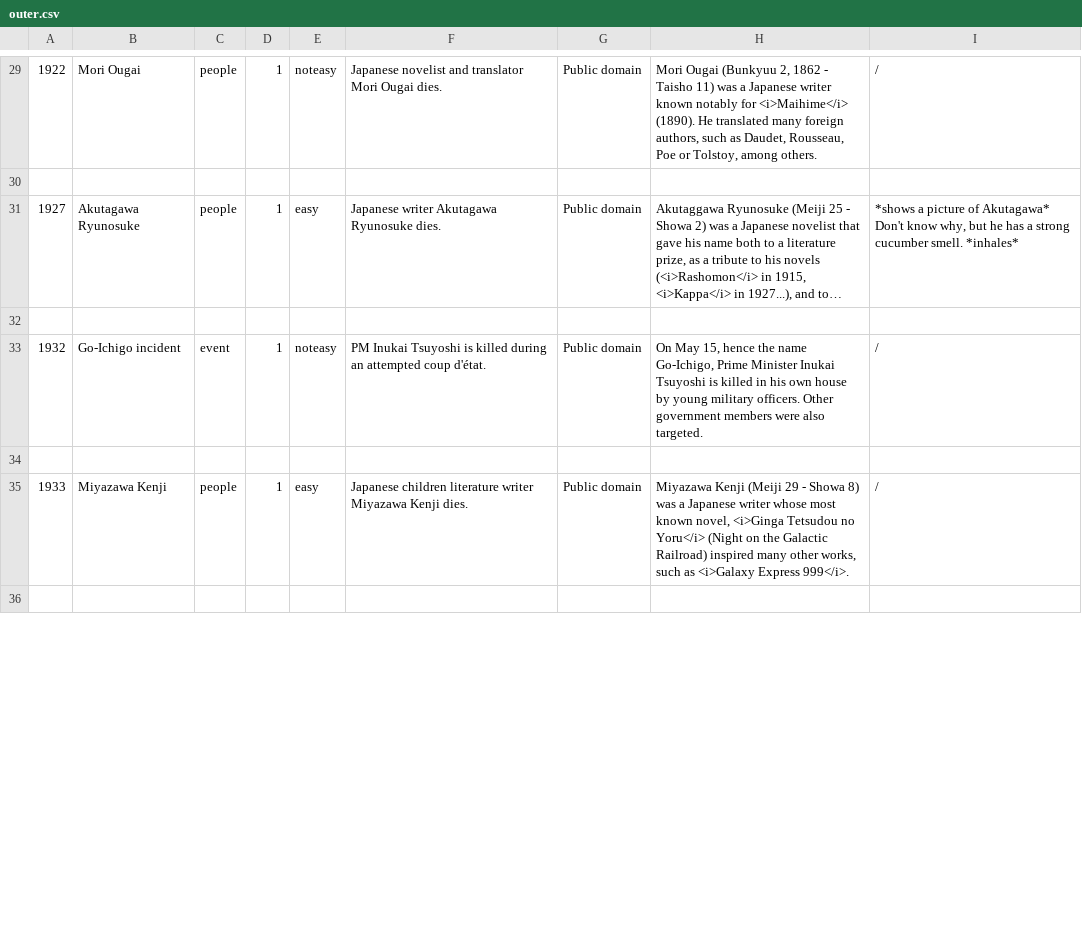
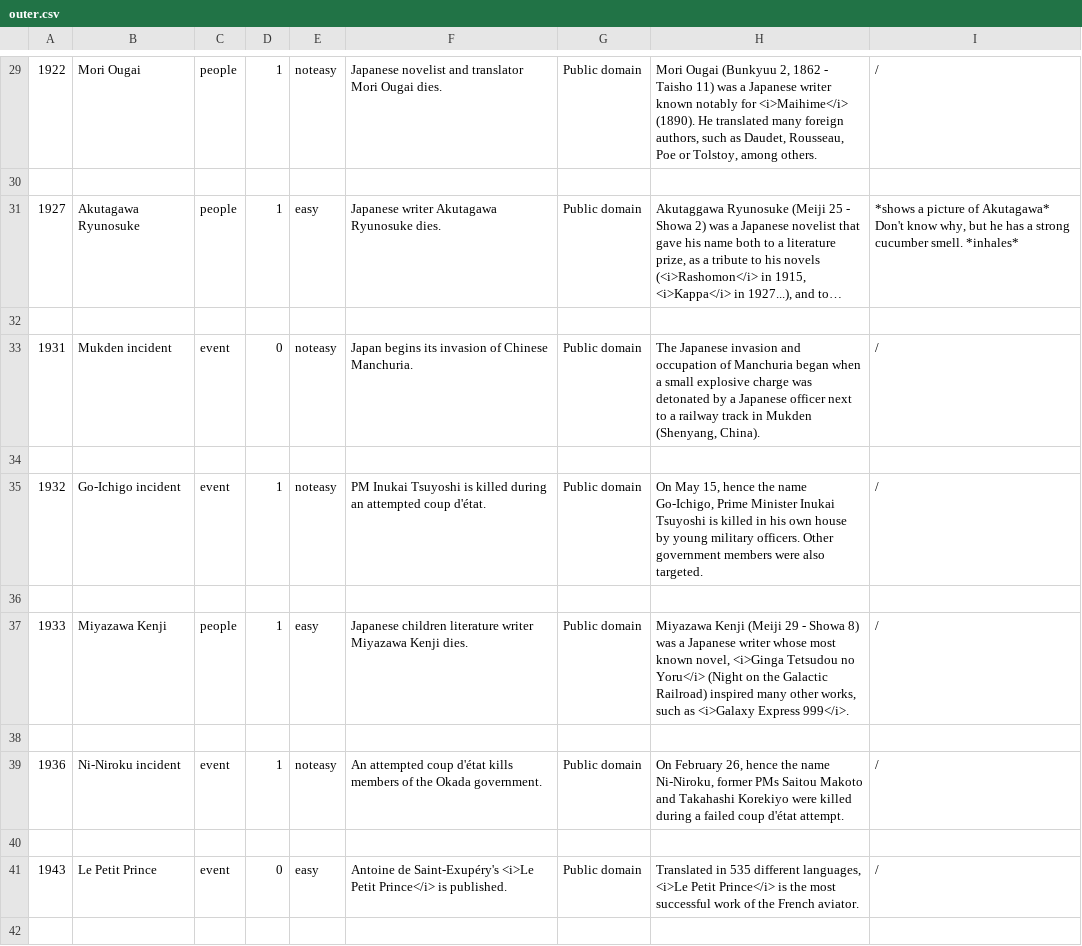
Before and after one commit to fmkr-project/tfgj-2024, a CSV file: Assets/Resources/outer.csv, drawn as a sheet; only a part is shown, gaps mark what is left out; long unchanged cells end in …; the diff covers the shown part only; the diff names each change by its address in the sheet, - before the commit and + after, or states it on an @@ line.

```diff
--- a/Assets/Resources/outer.csv
+++ b/Assets/Resources/outer.csv
+row 33: 1931 | Mukden incident | event | 0 | noteasy | Japan begins its invasion of Chinese Manchuria. | Public domain | The Japanese invasion and occupation of Manchuria began when a small explosive charge was detonated by a Japanese officer next to a railway track in Mukden (Shenyang, China). | /
+row 34: (empty)
+row 39: 1936 | Ni-Niroku incident | event | 1 | noteasy | An attempted coup d'état kills members of the Okada government. | Public domain | On February 26, hence the name Ni-Niroku, former PMs Saitou Makoto and Takahashi Korekiyo were killed during a failed coup d'état attempt. | /
+row 40: (empty)
+row 41: 1943 | Le Petit Prince | event | 0 | easy | Antoine de Saint-Exupéry's <i>Le Petit Prince</i> is published. | Public domain | Translated in 535 different languages, <i>Le Petit Prince</i> is the most successful work of the French aviator. | /
+row 42: (empty)
```
Also changed, not shown: 24 added rows and 2 edited cells elsewhere in this file, 43 other files.
